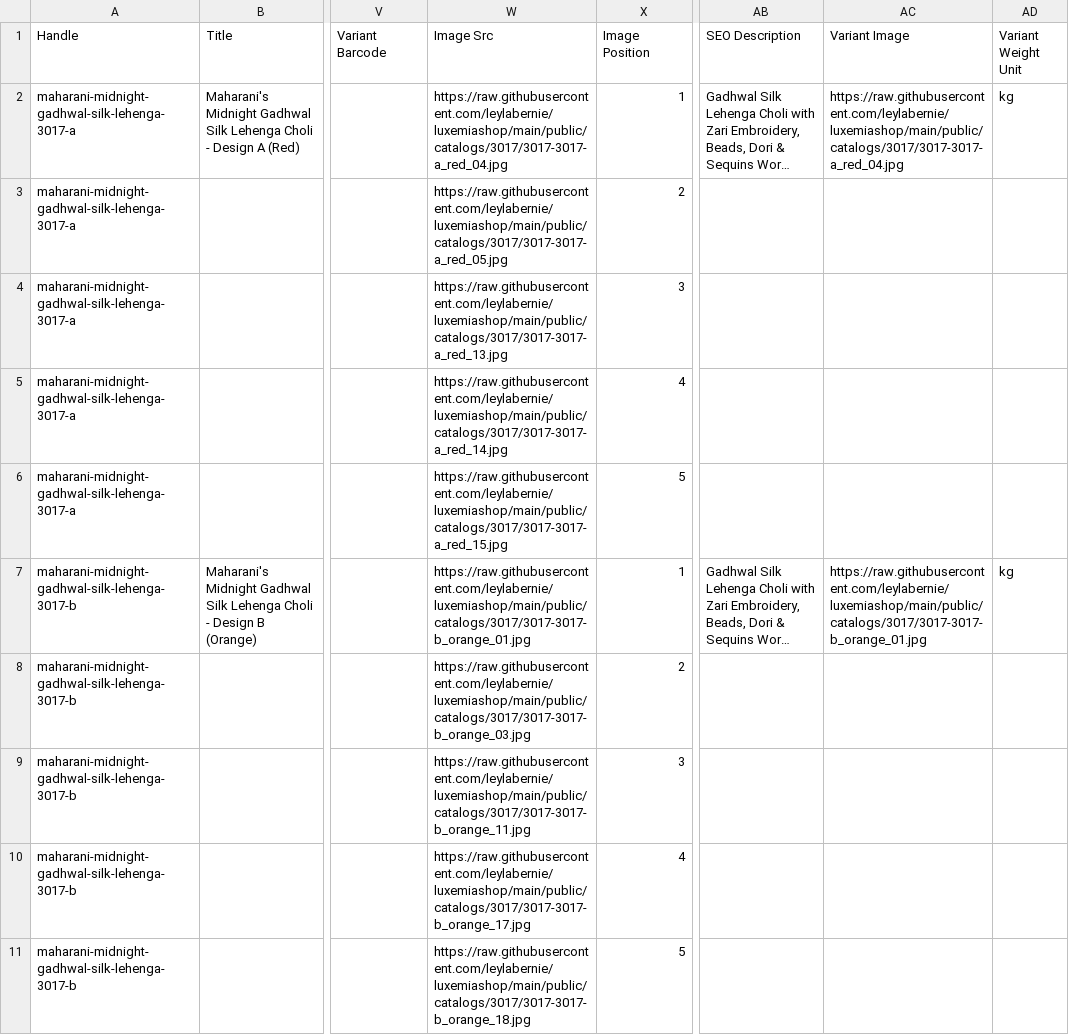
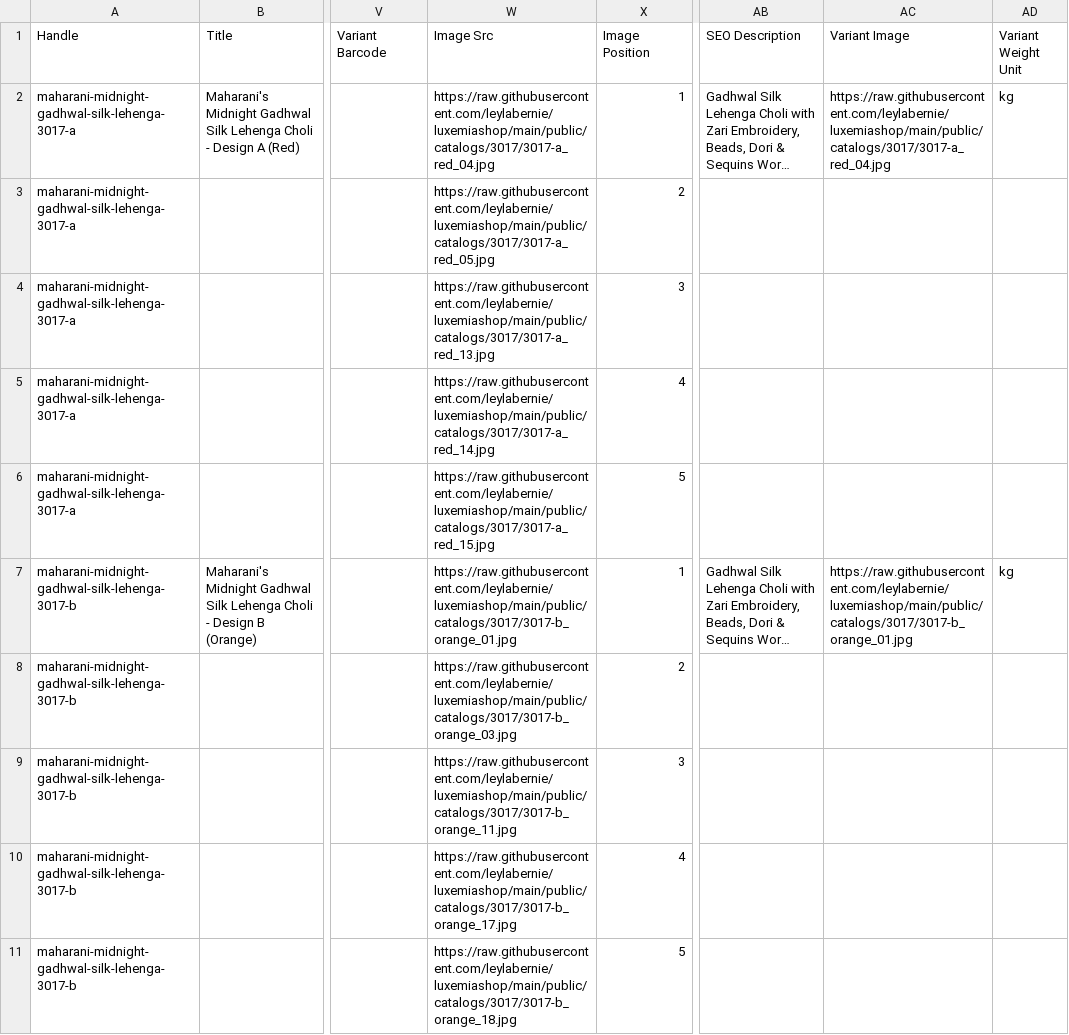
Before and after one commit to leylabernie/luxemiashop, a CSV file: public/catalog_3017_shopify_import.csv, drawn as a sheet; only a part is shown, gaps mark what is left out; long unchanged cells end in …; the diff covers the shown part only; the diff names each change by its address in the sheet, - before the commit and + after, or states it on an @@ line.

Commit message:
Fix CSV image URLs (remove double 3017 prefix)

```diff
--- a/public/catalog_3017_shopify_import.csv
+++ b/public/catalog_3017_shopify_import.csv
-W2 (Image Src): https://raw.githubusercontent.com/leylabernie/luxemiashop/main/public/catalogs/3017/3017-3017-a_red_04.jpg
+W2 (Image Src): https://raw.githubusercontent.com/leylabernie/luxemiashop/main/public/catalogs/3017/3017-a_red_04.jpg
-AC2 (Variant Image): https://raw.githubusercontent.com/leylabernie/luxemiashop/main/public/catalogs/3017/3017-3017-a_red_04.jpg
+AC2 (Variant Image): https://raw.githubusercontent.com/leylabernie/luxemiashop/main/public/catalogs/3017/3017-a_red_04.jpg
-W3 (Image Src): https://raw.githubusercontent.com/leylabernie/luxemiashop/main/public/catalogs/3017/3017-3017-a_red_05.jpg
+W3 (Image Src): https://raw.githubusercontent.com/leylabernie/luxemiashop/main/public/catalogs/3017/3017-a_red_05.jpg
-W4 (Image Src): https://raw.githubusercontent.com/leylabernie/luxemiashop/main/public/catalogs/3017/3017-3017-a_red_13.jpg
+W4 (Image Src): https://raw.githubusercontent.com/leylabernie/luxemiashop/main/public/catalogs/3017/3017-a_red_13.jpg
-W5 (Image Src): https://raw.githubusercontent.com/leylabernie/luxemiashop/main/public/catalogs/3017/3017-3017-a_red_14.jpg
+W5 (Image Src): https://raw.githubusercontent.com/leylabernie/luxemiashop/main/public/catalogs/3017/3017-a_red_14.jpg
-W6 (Image Src): https://raw.githubusercontent.com/leylabernie/luxemiashop/main/public/catalogs/3017/3017-3017-a_red_15.jpg
+W6 (Image Src): https://raw.githubusercontent.com/leylabernie/luxemiashop/main/public/catalogs/3017/3017-a_red_15.jpg
-W7 (Image Src): https://raw.githubusercontent.com/leylabernie/luxemiashop/main/public/catalogs/3017/3017-3017-b_orange_01.jpg
+W7 (Image Src): https://raw.githubusercontent.com/leylabernie/luxemiashop/main/public/catalogs/3017/3017-b_orange_01.jpg
-AC7 (Variant Image): https://raw.githubusercontent.com/leylabernie/luxemiashop/main/public/catalogs/3017/3017-3017-b_orange_01.jpg
+AC7 (Variant Image): https://raw.githubusercontent.com/leylabernie/luxemiashop/main/public/catalogs/3017/3017-b_orange_01.jpg
-W8 (Image Src): https://raw.githubusercontent.com/leylabernie/luxemiashop/main/public/catalogs/3017/3017-3017-b_orange_03.jpg
+W8 (Image Src): https://raw.githubusercontent.com/leylabernie/luxemiashop/main/public/catalogs/3017/3017-b_orange_03.jpg
-W9 (Image Src): https://raw.githubusercontent.com/leylabernie/luxemiashop/main/public/catalogs/3017/3017-3017-b_orange_11.jpg
+W9 (Image Src): https://raw.githubusercontent.com/leylabernie/luxemiashop/main/public/catalogs/3017/3017-b_orange_11.jpg
-W10 (Image Src): https://raw.githubusercontent.com/leylabernie/luxemiashop/main/public/catalogs/3017/3017-3017-b_orange_17.jpg
+W10 (Image Src): https://raw.githubusercontent.com/leylabernie/luxemiashop/main/public/catalogs/3017/3017-b_orange_17.jpg
-W11 (Image Src): https://raw.githubusercontent.com/leylabernie/luxemiashop/main/public/catalogs/3017/3017-3017-b_orange_18.jpg
+W11 (Image Src): https://raw.githubusercontent.com/leylabernie/luxemiashop/main/public/catalogs/3017/3017-b_orange_18.jpg
```
Also changed, not shown: 11 edited cells elsewhere in this file.
